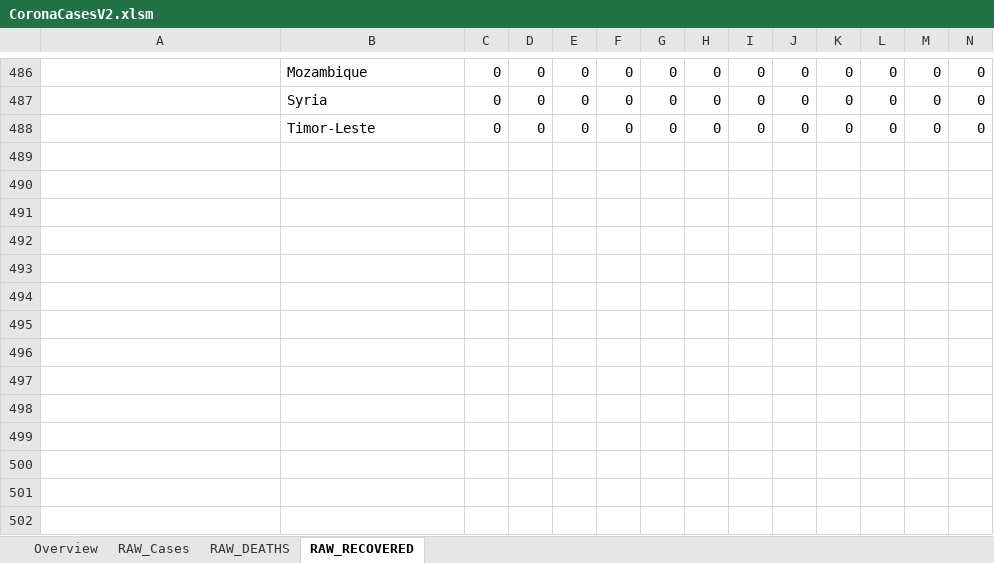
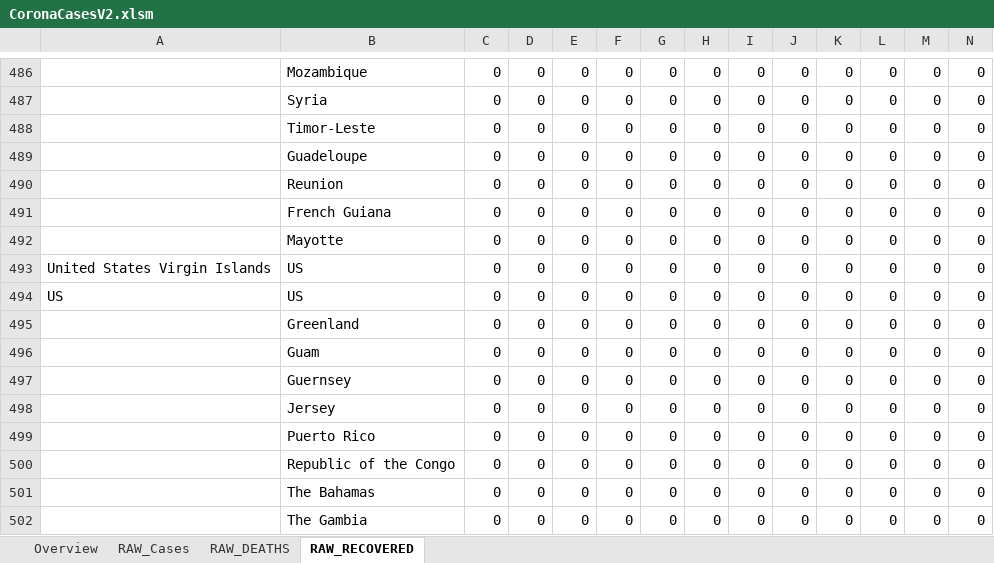
Before and after one commit to relief-melone/corona-cases, an Excel workbook: CoronaCasesV2.xlsm, sheet RAW_RECOVERED, drawn as a sheet; only a part is shown, gaps mark what is left out; values as stored, in another font and other column widths than the file's, no borders; table styles not drawn; rows hold the shown columns only; the diff names each change by its address in the sheet, - before the commit and + after, or states it on an @@ line.

```diff
--- a/CoronaCasesV2.xlsm (sheet RAW_RECOVERED)
+++ b/CoronaCasesV2.xlsm (sheet RAW_RECOVERED)
+row 489:  | Guadeloupe | 0 | 0 | 0 | 0 | 0 | 0 | 0 | 0 | 0 | 0 | 0 | 0
+row 490:  | Reunion | 0 | 0 | 0 | 0 | 0 | 0 | 0 | 0 | 0 | 0 | 0 | 0
+row 491:  | French Guiana | 0 | 0 | 0 | 0 | 0 | 0 | 0 | 0 | 0 | 0 | 0 | 0
+row 492:  | Mayotte | 0 | 0 | 0 | 0 | 0 | 0 | 0 | 0 | 0 | 0 | 0 | 0
+row 493: United States Virgin Islands | US | 0 | 0 | 0 | 0 | 0 | 0 | 0 | 0 | 0 | 0 | 0 | 0
+row 494: US | US | 0 | 0 | 0 | 0 | 0 | 0 | 0 | 0 | 0 | 0 | 0 | 0
+row 495:  | Greenland | 0 | 0 | 0 | 0 | 0 | 0 | 0 | 0 | 0 | 0 | 0 | 0
+row 496:  | Guam | 0 | 0 | 0 | 0 | 0 | 0 | 0 | 0 | 0 | 0 | 0 | 0
+row 497:  | Guernsey | 0 | 0 | 0 | 0 | 0 | 0 | 0 | 0 | 0 | 0 | 0 | 0
+row 498:  | Jersey | 0 | 0 | 0 | 0 | 0 | 0 | 0 | 0 | 0 | 0 | 0 | 0
+row 499:  | Puerto Rico | 0 | 0 | 0 | 0 | 0 | 0 | 0 | 0 | 0 | 0 | 0 | 0
+row 500:  | Republic of the Congo | 0 | 0 | 0 | 0 | 0 | 0 | 0 | 0 | 0 | 0 | 0 | 0
+row 501:  | The Bahamas | 0 | 0 | 0 | 0 | 0 | 0 | 0 | 0 | 0 | 0 | 0 | 0
+row 502:  | The Gambia | 0 | 0 | 0 | 0 | 0 | 0 | 0 | 0 | 0 | 0 | 0 | 0
```
Also changed, not shown: sheet RAW_Cases, sheet RAW_DEATHS, sheet Overview, formulas that keep their value, charts or pictures.
